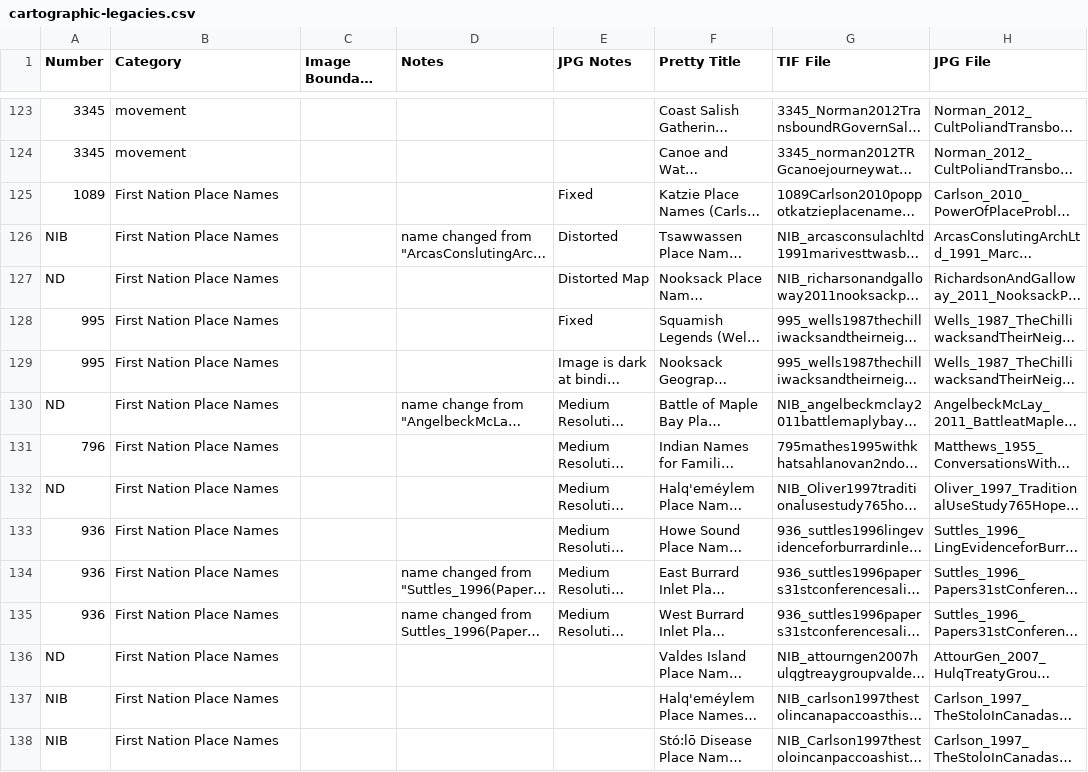
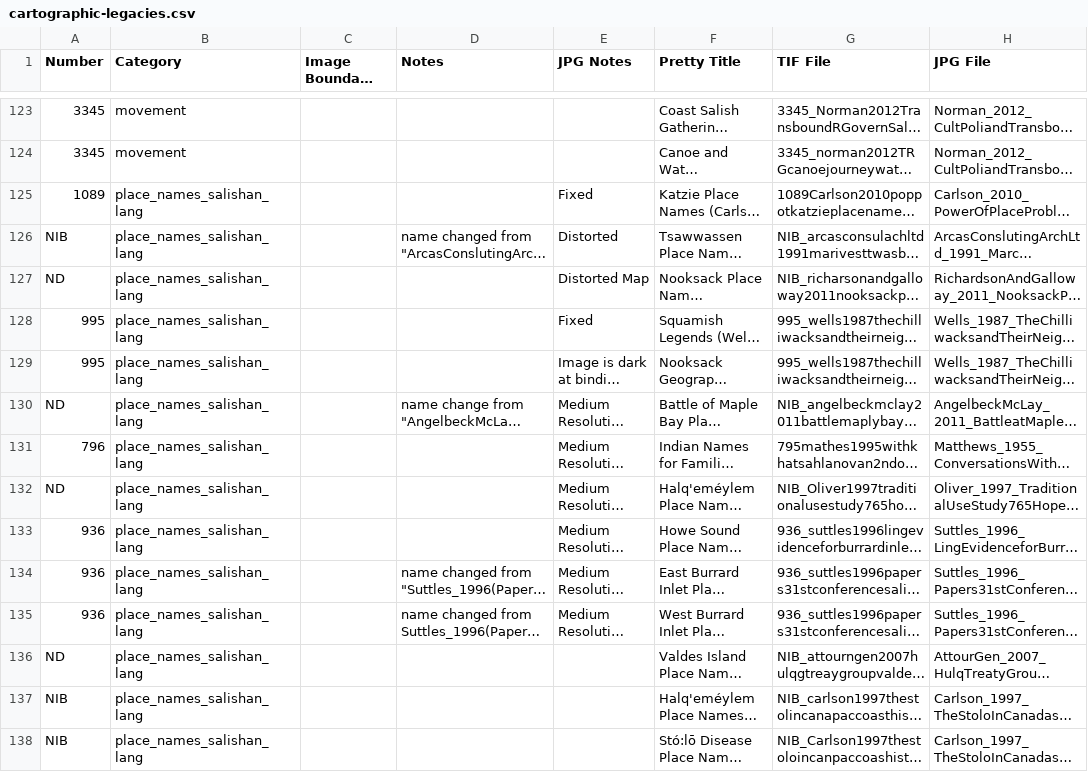
Before and after one commit to UVicEthnographicMapping/thom-viewer, a CSV file: cartographic-legacies.csv, drawn as a sheet; only a part is shown, gaps mark what is left out; long unchanged cells end in …; the diff covers the shown part only; the diff names each change by its address in the sheet, - before the commit and + after, or states it on an @@ line.

Commit message:
Update tables

```diff
--- a/cartographic-legacies.csv
+++ b/cartographic-legacies.csv
-B125:B138 (Category): First Nation Place Names
+B125:B138 (Category): place_names_salishan_lang
```
Also changed, not shown: 37 edited cells elsewhere in this file, categories.csv.
